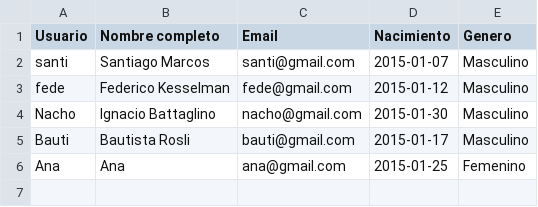
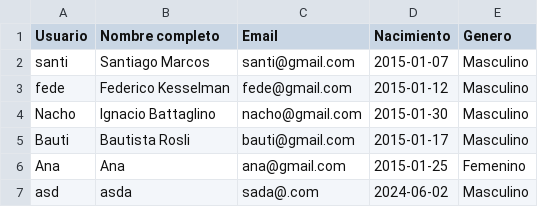
Before and after one commit to santi440/pytrivia, a CSV file: Pytrivia/csv/datos_formularios.csv, drawn as a sheet.

Commit message:
nuevo formulario

```diff
--- a/Pytrivia/csv/datos_formularios.csv
+++ b/Pytrivia/csv/datos_formularios.csv
@@ -6 +6,2 @@ Bauti,Bautista Rosli,bauti@gmail.com,2015-01-17,Masculino
 Ana,Ana,ana@gmail.com,2015-01-25,Femenino
+asd,asda,sada@.com,2024-06-02,Masculino
```
Also changed, not shown: 1 other file.
